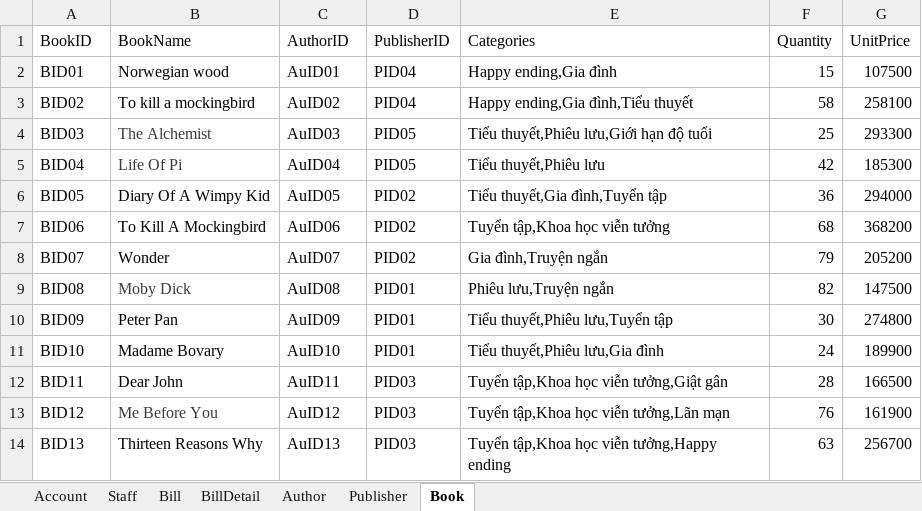
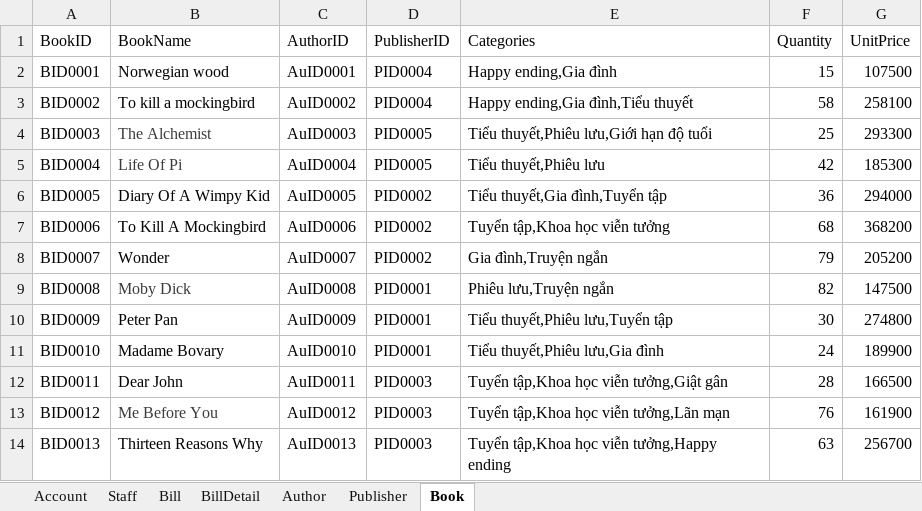
Before and after one commit to HoangLeonard/BookStoreManagement, an Excel workbook: Database/Data.xlsx, sheet Book, drawn as a sheet; only a part is shown; values as stored, in another font and other column widths than the file's, no borders; the diff covers the shown part only; the diff names each change by its address in the sheet, - before the commit and + after, or states it on an @@ line.

```diff
--- a/Database/Data.xlsx (sheet Book)
+++ b/Database/Data.xlsx (sheet Book)
-A2 (BookID): BID01
+A2 (BookID): BID0001
-C2 (AuthorID): AuID01
+C2 (AuthorID): AuID0001
-D2:D3 (PublisherID): PID04
+D2:D3 (PublisherID): PID0004
-A3 (BookID): BID02
+A3 (BookID): BID0002
-C3 (AuthorID): AuID02
+C3 (AuthorID): AuID0002
-A4 (BookID): BID03
+A4 (BookID): BID0003
-C4 (AuthorID): AuID03
+C4 (AuthorID): AuID0003
-D4:D5 (PublisherID): PID05
+D4:D5 (PublisherID): PID0005
-A5 (BookID): BID04
+A5 (BookID): BID0004
-C5 (AuthorID): AuID04
+C5 (AuthorID): AuID0004
-A6 (BookID): BID05
+A6 (BookID): BID0005
-C6 (AuthorID): AuID05
+C6 (AuthorID): AuID0005
-D6:D8 (PublisherID): PID02
+D6:D8 (PublisherID): PID0002
-A7 (BookID): BID06
+A7 (BookID): BID0006
-C7 (AuthorID): AuID06
+C7 (AuthorID): AuID0006
-A8 (BookID): BID07
+A8 (BookID): BID0007
-C8 (AuthorID): AuID07
+C8 (AuthorID): AuID0007
-A9 (BookID): BID08
+A9 (BookID): BID0008
-C9 (AuthorID): AuID08
+C9 (AuthorID): AuID0008
-D9:D11 (PublisherID): PID01
+D9:D11 (PublisherID): PID0001
-A10 (BookID): BID09
+A10 (BookID): BID0009
-C10 (AuthorID): AuID09
+C10 (AuthorID): AuID0009
-A11 (BookID): BID10
+A11 (BookID): BID0010
-C11 (AuthorID): AuID10
+C11 (AuthorID): AuID0010
-A12 (BookID): BID11
+A12 (BookID): BID0011
-C12 (AuthorID): AuID11
+C12 (AuthorID): AuID0011
-D12:D14 (PublisherID): PID03
+D12:D14 (PublisherID): PID0003
-A13 (BookID): BID12
+A13 (BookID): BID0012
-C13 (AuthorID): AuID12
+C13 (AuthorID): AuID0012
-A14 (BookID): BID13
+A14 (BookID): BID0013
-C14 (AuthorID): AuID13
+C14 (AuthorID): AuID0013
```
Also changed, not shown: 219 edited cells elsewhere in this sheet, sheet BillDetail, sheet Bill, sheet Account, sheet Author, sheet Publisher, sheet Staff, Database/DatabaseTasks.xlsx, 6 other files.
